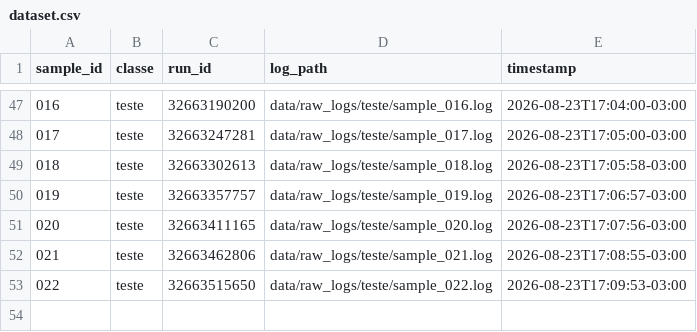
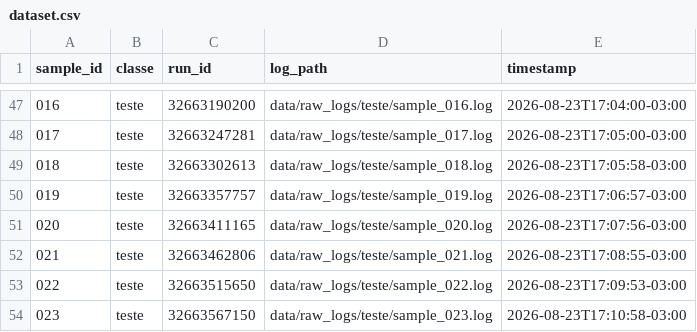
Before and after one commit to GeovaniRdS/auto-triagem, a CSV file: data/dataset.csv, drawn as a sheet; only a part is shown, gaps mark what is left out; the diff names each change by its address in the sheet, - before the commit and + after, or states it on an @@ line.

```diff
--- a/data/dataset.csv
+++ b/data/dataset.csv
+row 54: 023 | teste | 32663567150 | data/raw_logs/teste/sample_023.log | 2026-08-23T17:10:58-03:00
```
Also changed, not shown: 2 other files.
